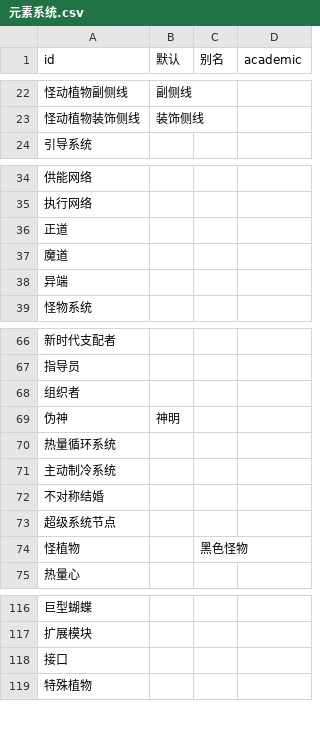
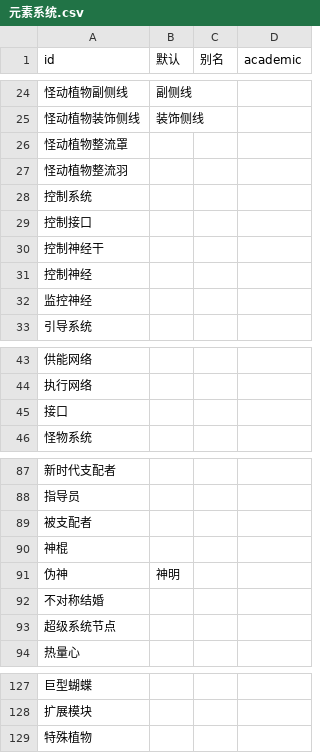
Before and after one commit to kych-net/UnderHellDocs, a CSV file: 元素系统.csv, drawn as a sheet; only a part is shown, gaps mark what is left out; the diff covers the shown part only.

```diff
--- a/元素系统.csv
+++ b/元素系统.csv
@@ -23,2 +25,9 @@ id,默认,别名,academic
 怪动植物装饰侧线,装饰侧线,,
+怪动植物整流罩,,,
+怪动植物整流羽,,,
+控制系统,,,
+控制接口,,,
+控制神经干,,,
+控制神经,,,
+监控神经,,,
 引导系统,,,
@@ -35,5 +44,3 @@ id,默认,别名,academic
 执行网络,,,
-正道,,,
-魔道,,,
-异端,,,
+接口,,,
 怪物系统,,,
@@ -67,9 +88,7 @@ id,默认,别名,academic
 指导员,,,
-组织者,,,
+被支配者,,,
+神棍,,,
 伪神,神明,,
-热量循环系统,,,
-主动制冷系统,,,
 不对称结婚,,,
 超级系统节点,,,
-怪植物,,黑色怪物,
 热量心,,,
@@ -117,3 +128,2 @@ id,默认,别名,academic
 扩展模块,,,
-接口,,,
 特殊植物,,,
```
Also changed, not shown: 17 added rows, 6 removed rows, 2 moved rows and 3 edited cells elsewhere in this file, 3 other files.
